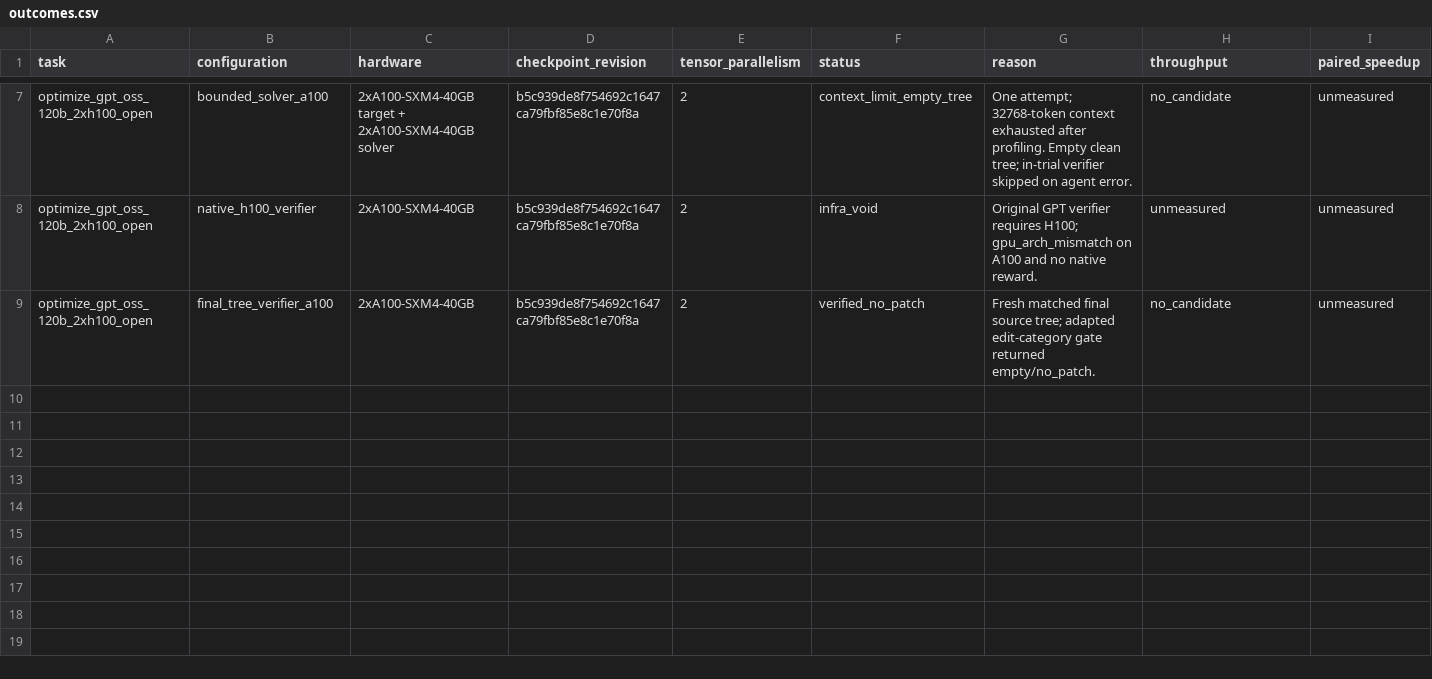
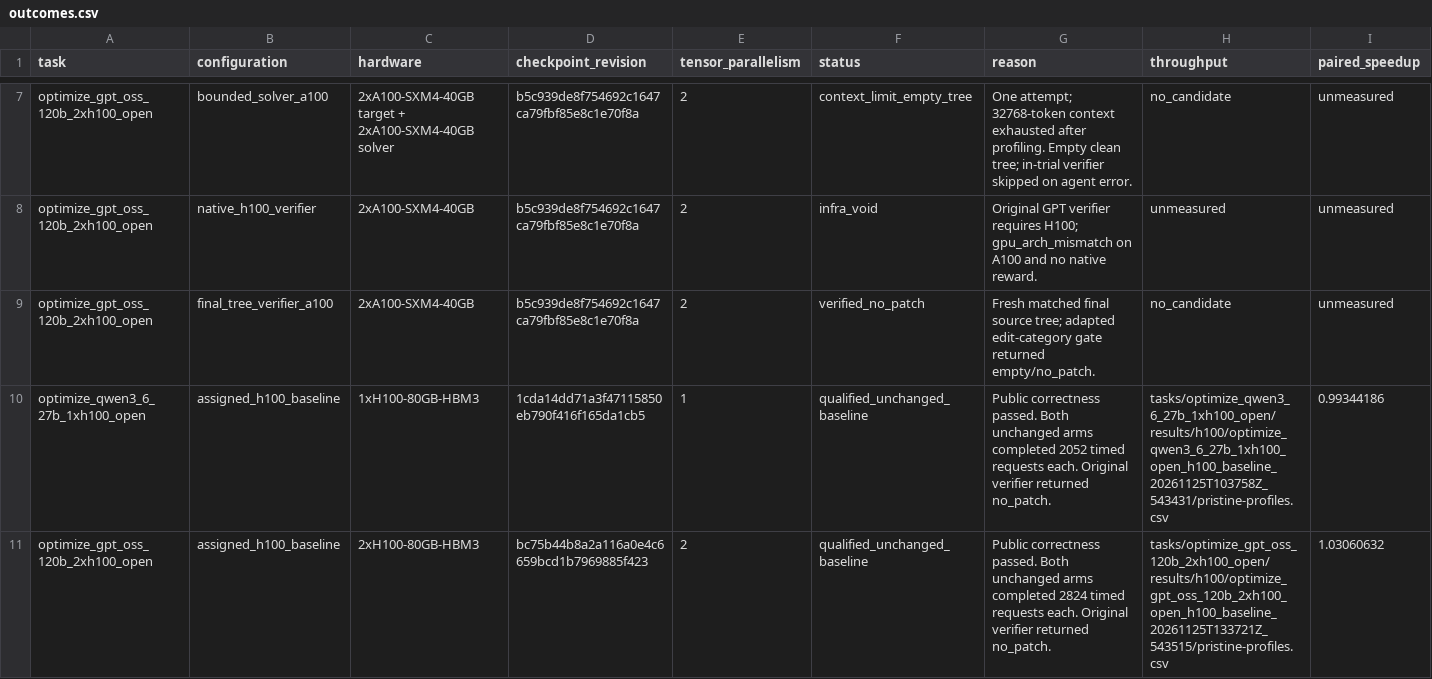
Before and after one commit to trueanton/rsi-inference-results, a CSV file: docs/acceptance/outcomes.csv, drawn as a sheet; only a part is shown, gaps mark what is left out; rows hold the shown columns only; the diff names each change by its address in the sheet, - before the commit and + after, or states it on an @@ line.

```diff
--- a/docs/acceptance/outcomes.csv
+++ b/docs/acceptance/outcomes.csv
+row 10: optimize_qwen3_6_27b_1xh100_open | assigned_h100_baseline | 1xH100-80GB-HBM3 | 1cda14dd71a3f47115850eb790f416f165da1cb5 | 1 | qualified_unchanged_baseline | Public correctness passed. Both unchanged arms completed 2052 timed requests each. Original verifier returned no_patch. | tasks/optimize_qwen3_6_27b_1xh100_open/results/h100/optimize_qwen3_6_27b_1xh100_open_h100_baseline_20261125T103758Z_543431/pristine-profiles.csv | 0.99344186
+row 11: optimize_gpt_oss_120b_2xh100_open | assigned_h100_baseline | 2xH100-80GB-HBM3 | bc75b44b8a2a116a0e4c6659bcd1b7969885f423 | 2 | qualified_unchanged_baseline | Public correctness passed. Both unchanged arms completed 2824 timed requests each. Original verifier returned no_patch. | tasks/optimize_gpt_oss_120b_2xh100_open/results/h100/optimize_gpt_oss_120b_2xh100_open_h100_baseline_20261125T133721Z_543515/pristine-profiles.csv | 1.03060632
```
Also changed, not shown: 15 other files.
